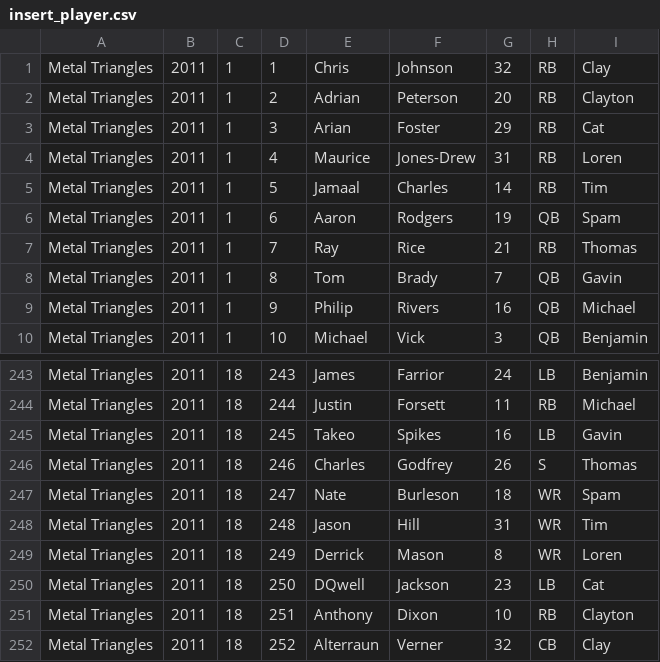
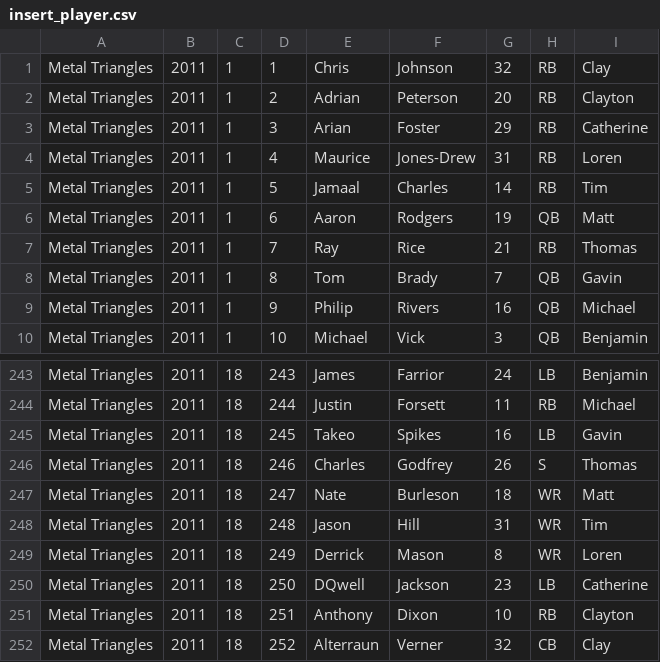
Before and after one commit to rarrhoades/football, a CSV file: Library/football/alex/player_script/insert_player.csv, drawn as a sheet; only a part is shown, gaps mark what is left out; the diff covers the shown part only.

```diff
--- a/Library/football/alex/player_script/insert_player.csv
+++ b/Library/football/alex/player_script/insert_player.csv
@@ -2,6 +2,6 @@ Metal Triangles,2011,1,1,Chris,Johnson,32,RB,Clay
 Metal Triangles,2011,1,2,Adrian,Peterson,20,RB,Clayton
-Metal Triangles,2011,1,3,Arian,Foster,29,RB,Cat
+Metal Triangles,2011,1,3,Arian,Foster,29,RB,Catherine
 Metal Triangles,2011,1,4,Maurice,Jones-Drew,31,RB,Loren
 Metal Triangles,2011,1,5,Jamaal,Charles,14,RB,Tim
-Metal Triangles,2011,1,6,Aaron,Rodgers,19,QB,Spam
+Metal Triangles,2011,1,6,Aaron,Rodgers,19,QB,Matt
 Metal Triangles,2011,1,7,Ray,Rice,21,RB,Thomas
@@ -246,6 +246,6 @@ Metal Triangles,2011,18,245,Takeo,Spikes,16,LB,Gavin
 Metal Triangles,2011,18,246,Charles,Godfrey,26,S,Thomas
-Metal Triangles,2011,18,247,Nate,Burleson,18,WR,Spam
+Metal Triangles,2011,18,247,Nate,Burleson,18,WR,Matt
 Metal Triangles,2011,18,248,Jason,Hill,31,WR,Tim
 Metal Triangles,2011,18,249,Derrick,Mason,8,WR,Loren
-Metal Triangles,2011,18,250,DQwell,Jackson,23,LB,Cat
+Metal Triangles,2011,18,250,DQwell,Jackson,23,LB,Catherine
 Metal Triangles,2011,18,251,Anthony,Dixon,10,RB,Clayton
```
Also changed, not shown: 32 edited cells elsewhere in this file, 4 other files.
